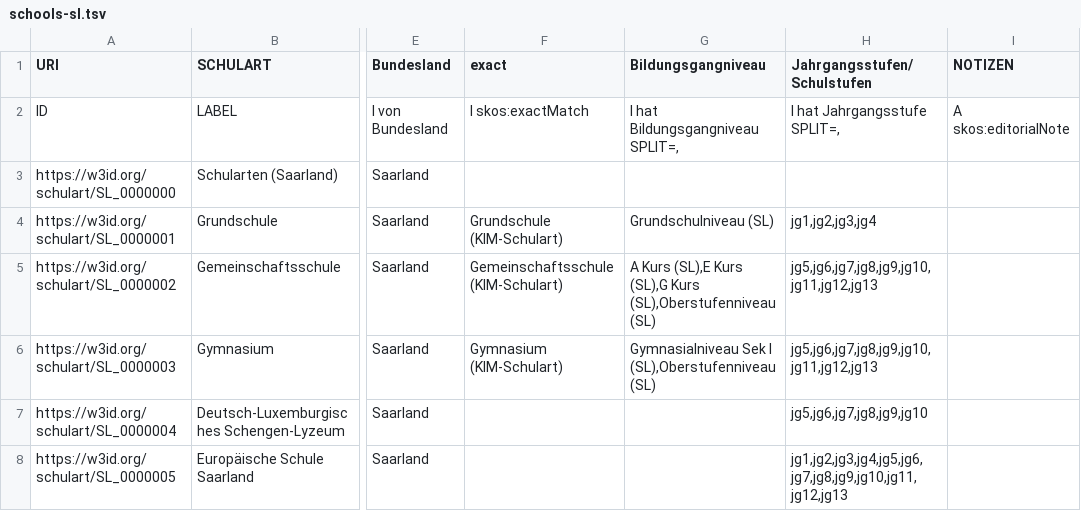
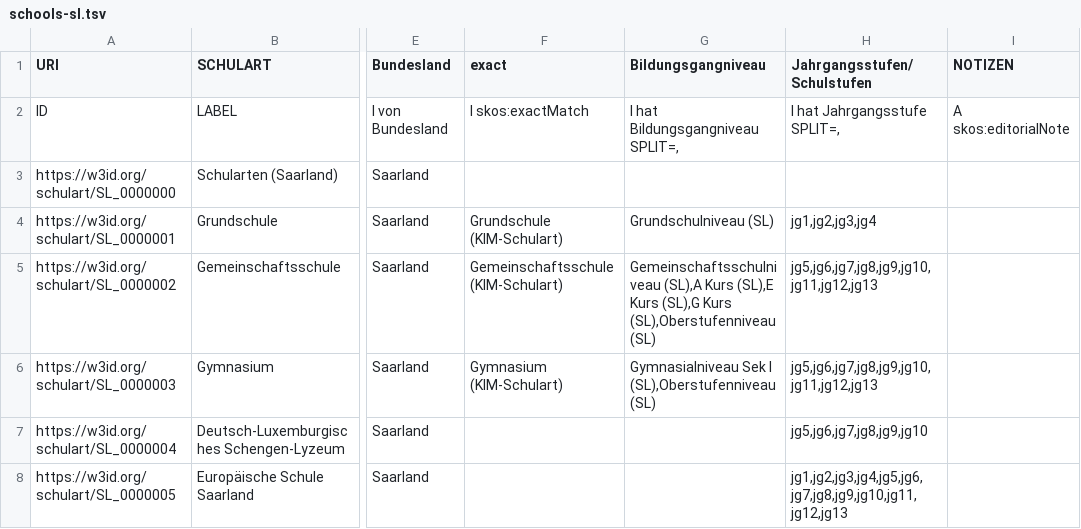
Before and after one commit to FWU-DE/schulart-ontologie, a TSV file: src/templates/schools-sl.tsv, drawn as a sheet; only a part is shown, gaps mark what is left out; the diff names each change by its address in the sheet, - before the commit and + after, or states it on an @@ line.

```diff
--- a/src/templates/schools-sl.tsv
+++ b/src/templates/schools-sl.tsv
-G5 (Bildungsgangniveau): A Kurs (SL),E…
+G5 (Bildungsgangniveau): Gemeinschaftsschulniveau (SL),A Kurs (SL),E…
```
Also changed, not shown: src/templates/schools-he.tsv, 8 other files.
